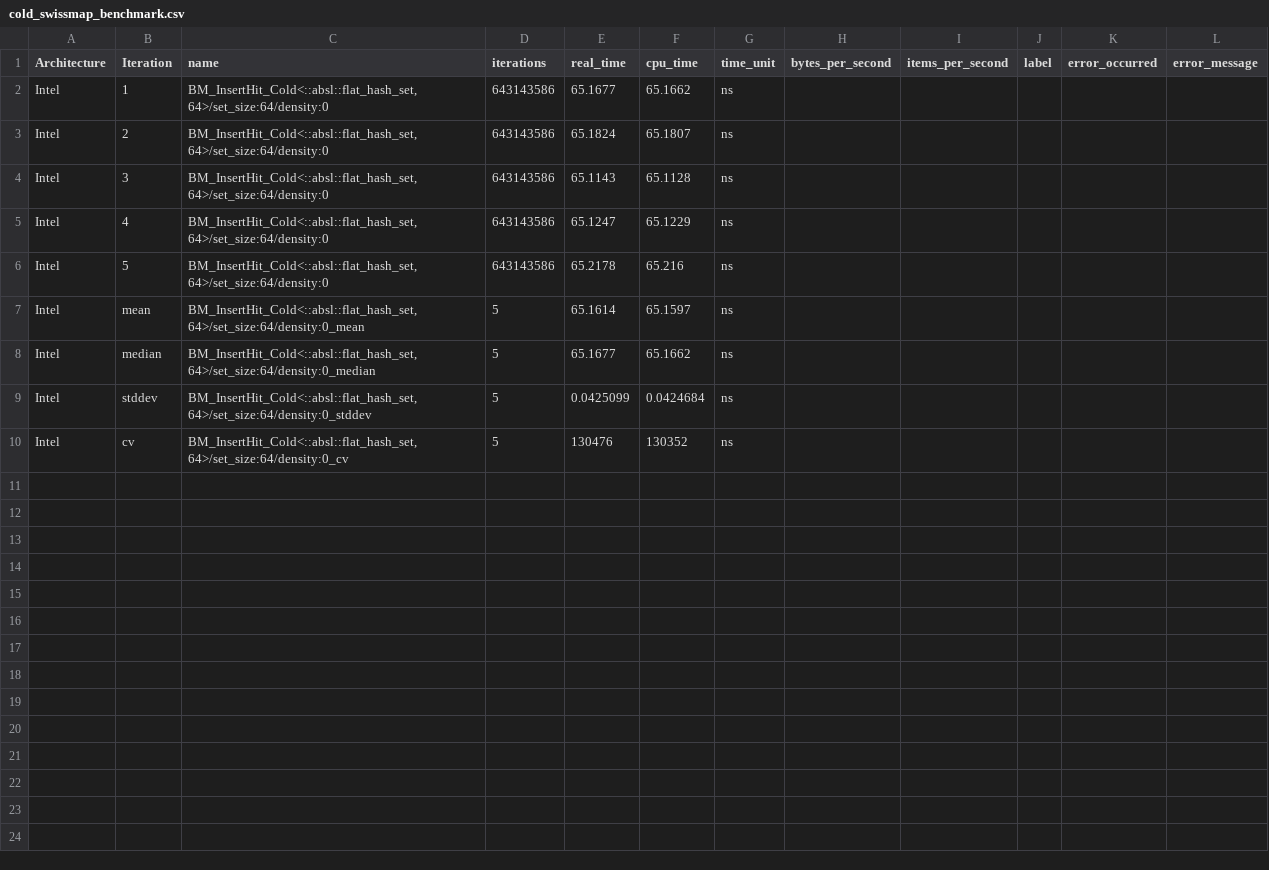
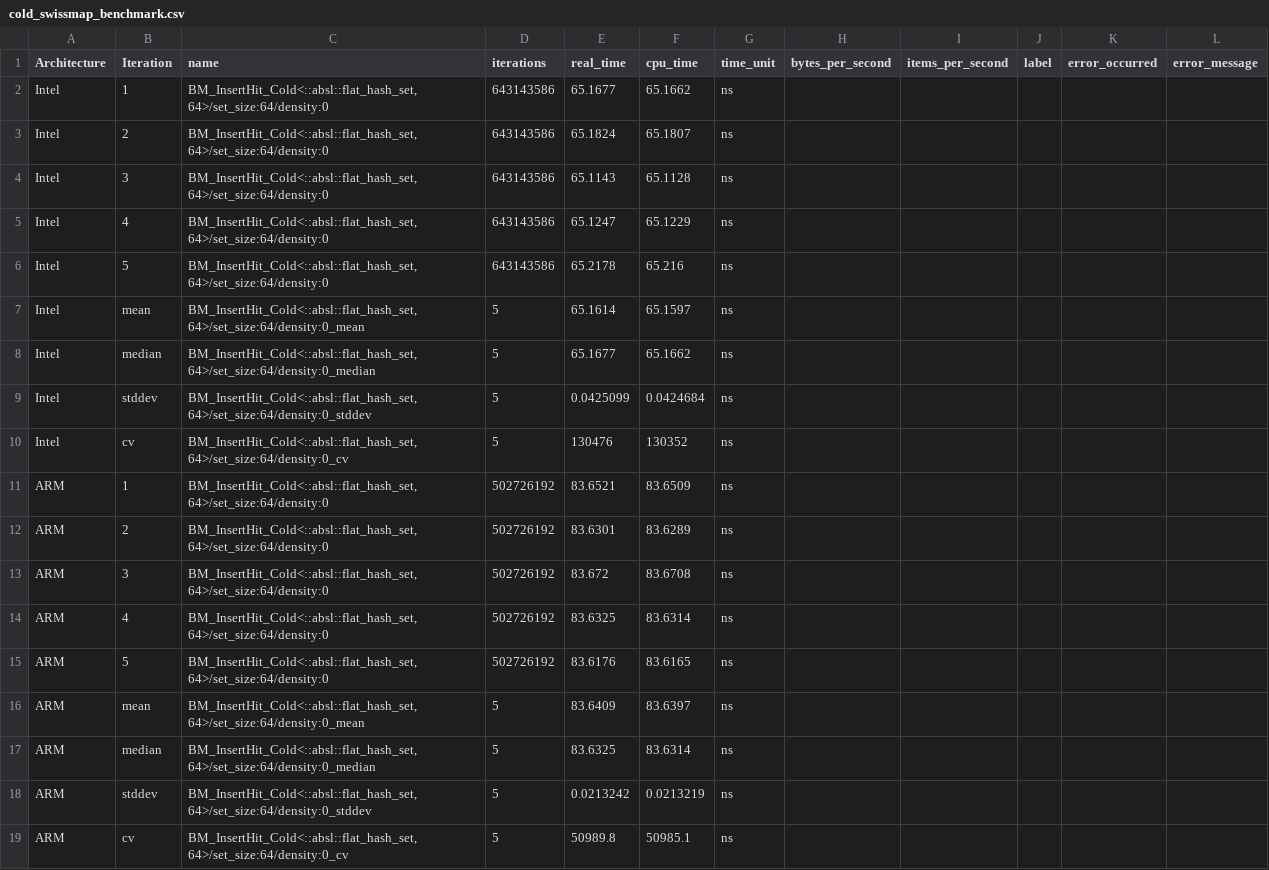
Before and after one commit to BatelOved/Analyzing-DataCenter-Workloads, a CSV file: src/results/fleetbench/swissmap/cold_swissmap_benchmark.csv, drawn as a sheet; the diff names each change by its address in the sheet, - before the commit and + after, or states it on an @@ line.

```diff
--- a/src/results/fleetbench/swissmap/cold_swissmap_benchmark.csv
+++ b/src/results/fleetbench/swissmap/cold_swissmap_benchmark.csv
+row 11: ARM | 1 | BM_InsertHit_Cold<::absl::flat_hash_set, 64>/set_size:64/density:0 | 502726192 | 83.6521 | 83.6509 | ns
+row 12: ARM | 2 | BM_InsertHit_Cold<::absl::flat_hash_set, 64>/set_size:64/density:0 | 502726192 | 83.6301 | 83.6289 | ns
+row 13: ARM | 3 | BM_InsertHit_Cold<::absl::flat_hash_set, 64>/set_size:64/density:0 | 502726192 | 83.672 | 83.6708 | ns
+row 14: ARM | 4 | BM_InsertHit_Cold<::absl::flat_hash_set, 64>/set_size:64/density:0 | 502726192 | 83.6325 | 83.6314 | ns
+row 15: ARM | 5 | BM_InsertHit_Cold<::absl::flat_hash_set, 64>/set_size:64/density:0 | 502726192 | 83.6176 | 83.6165 | ns
+row 16: ARM | mean | BM_InsertHit_Cold<::absl::flat_hash_set, 64>/set_size:64/density:0_mean | 5 | 83.6409 | 83.6397 | ns
+row 17: ARM | median | BM_InsertHit_Cold<::absl::flat_hash_set, 64>/set_size:64/density:0_median | 5 | 83.6325 | 83.6314 | ns
+row 18: ARM | stddev | BM_InsertHit_Cold<::absl::flat_hash_set, 64>/set_size:64/density:0_stddev | 5 | 0.0213242 | 0.0213219 | ns
+row 19: ARM | cv | BM_InsertHit_Cold<::absl::flat_hash_set, 64>/set_size:64/density:0_cv | 5 | 50989.8 | 50985.1 | ns
```
Also changed, not shown: src/results/fleetbench/hasing/hashing_benchmark.csv, src/results/fleetbench/libc/mem_benchmark.csv, 17 other files.
